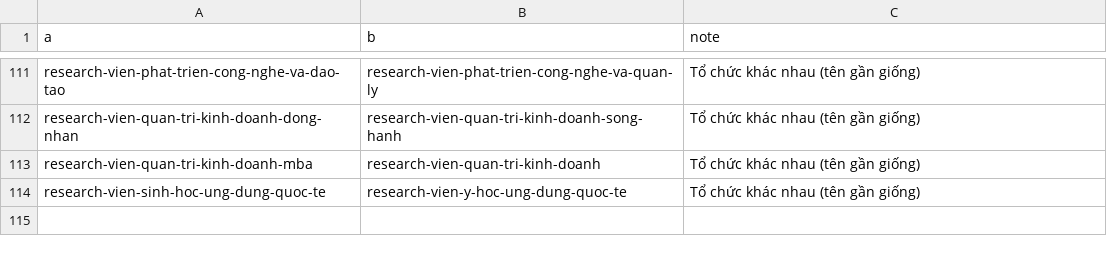
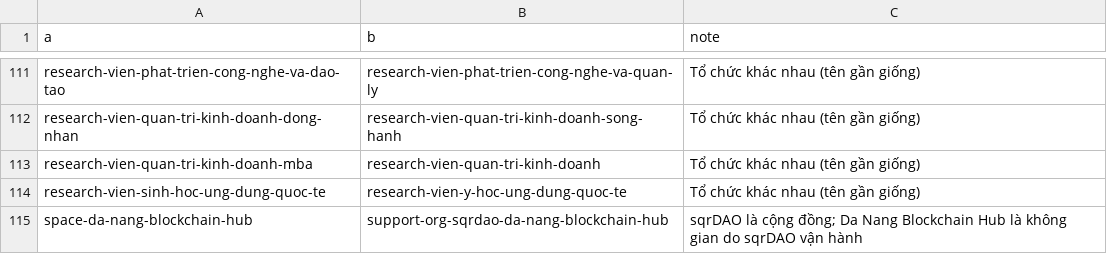
Before and after one commit to QuanZ0gravity/vietnam-innovation-ecosystem, a CSV file: data/da-nang/not-duplicates.csv, drawn as a sheet; only a part is shown, gaps mark what is left out; the diff names each change by its address in the sheet, - before the commit and + after, or states it on an @@ line.

```diff
--- a/data/da-nang/not-duplicates.csv
+++ b/data/da-nang/not-duplicates.csv
+row 115: space-da-nang-blockchain-hub | support-org-sqrdao-da-nang-blockchain-hub | sqrDAO là cộng đồng; Da Nang Blockchain Hub là không gian do sqrDAO vận hành
```
Also changed, not shown: data/da-nang/relations.csv, 16 other files.
